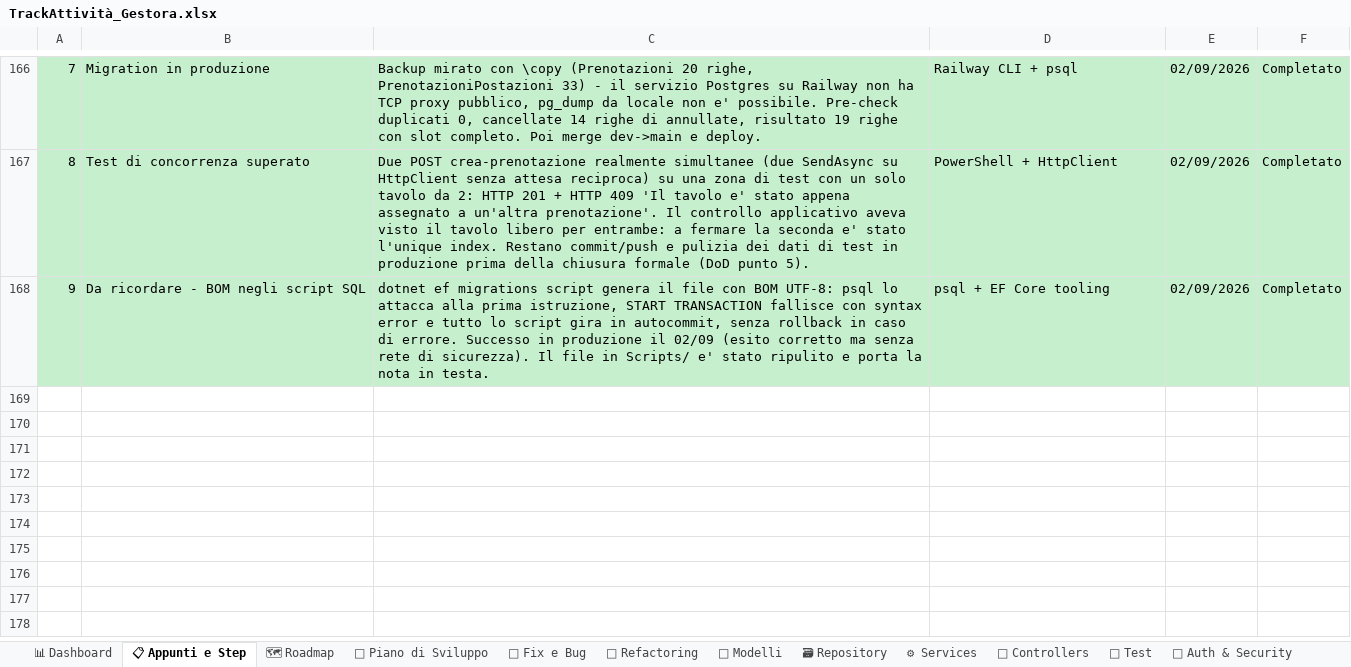
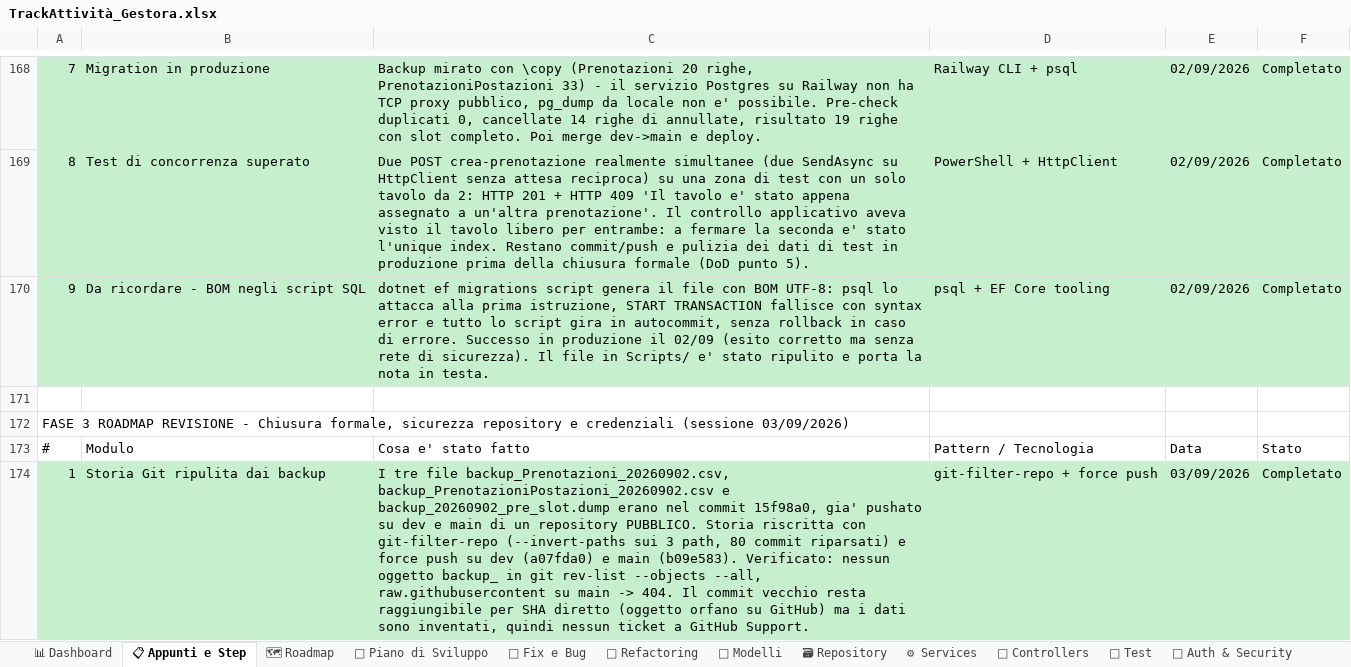
Before and after one commit to iacurtofabio-ui/Gestora-Project, an Excel workbook: TrackAttività_Gestora.xlsx, sheet 📋 Appunti e Step, drawn as a sheet; only a part is shown, gaps mark what is left out; values as stored, in another font and other column widths than the file's, no borders; the diff covers the shown part only; the diff names each change by its address in the sheet, - before the commit and + after, or states it on an @@ line.

Commit message:
docs: chiusura Fase 3 - sicurezza repository, rotazione JWT, tracker

```diff
--- a/TrackAttività_Gestora.xlsx (sheet 📋 Appunti e Step)
+++ b/TrackAttività_Gestora.xlsx (sheet 📋 Appunti e Step)
+row 171: (empty)
+row 172: FASE 3 ROADMAP REVISIONE - Chiusura formale, sicurezza repository e credenziali (sessione 03/09/2026)
+row 173: # | Modulo | Cosa e' stato fatto | Pattern / Tecnologia | Data | Stato
+row 174: 1 | Storia Git ripulita dai backup | I tre file backup_Prenotazioni_20260902.csv, backup_PrenotazioniPostazioni_20260902.csv e backup_20260902_pre_slot.dump erano nel commit 15f98a0, gia' pushato su dev e main di un repository PUBBLICO. Storia riscritta con git-filter-repo (--invert-paths sui 3 path, 80 commit riparsati) e force push su dev (a07fda0) e main (b09e583). Verificato: nessun oggetto backup_ in git rev-list --objects --all, raw.githubusercontent su main -> 404. Il commit vecchio resta raggiungibile per SHA diretto (oggetto orfano su GitHub) ma i dati sono inventati, quindi nessun ticket a GitHub Support. | git-filter-repo + force push | 03/09/2026 | Completato
```
Also changed, not shown: 6 added rows and 1 edited cell elsewhere in this sheet, sheet 🐛 Fix e Bug, sheet 📅 Piano di Sviluppo, sheet 📊 Dashboard, 2 other files.
